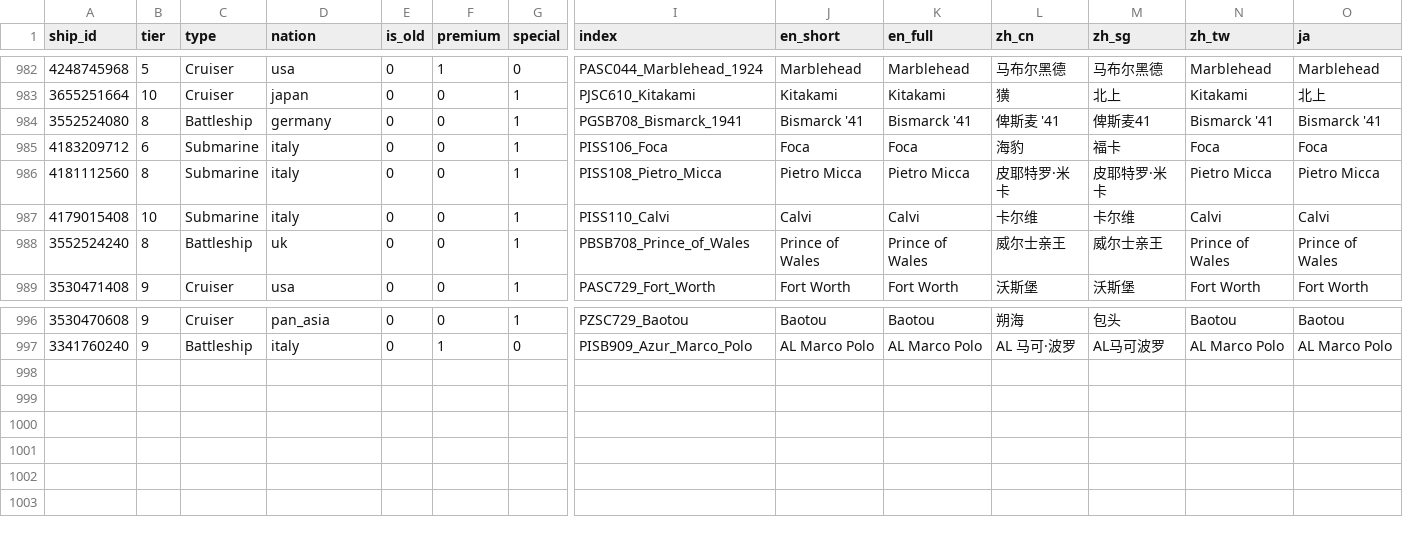
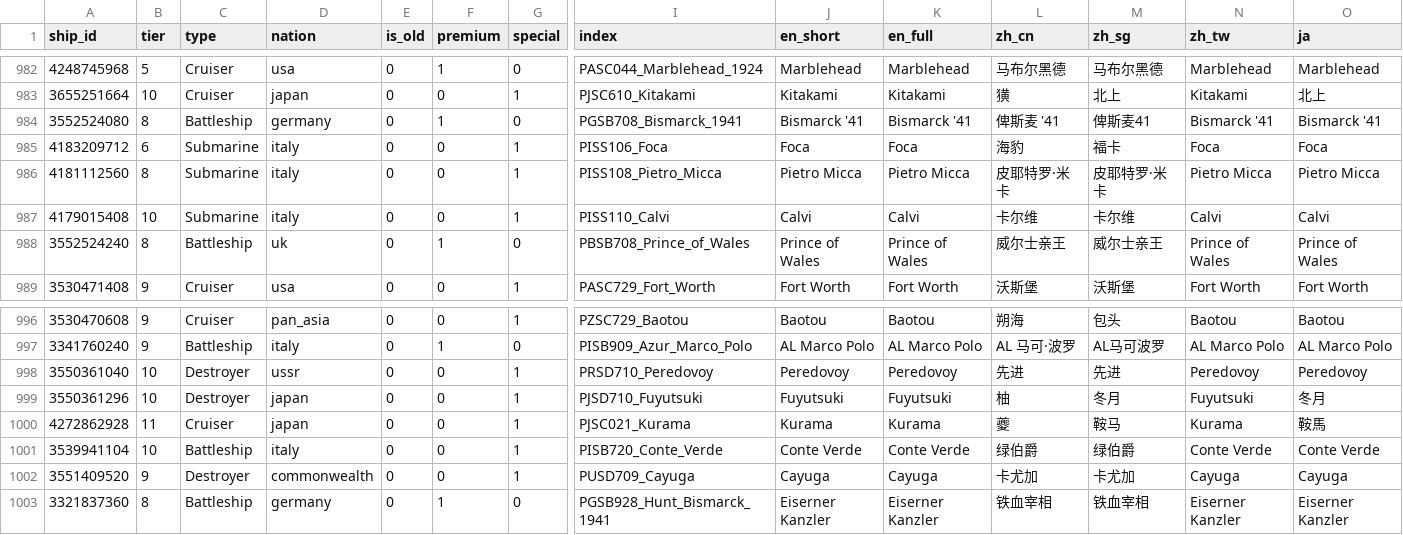
Before and after one commit to VulpesStella/Kokomi_Backend, a CSV file: init/data/ship_name_wg.csv, drawn as a sheet; only a part is shown, gaps mark what is left out; rows hold the shown columns only; the diff names each change by its address in the sheet, - before the commit and + after, or states it on an @@ line.

```diff
--- a/init/data/ship_name_wg.csv
+++ b/init/data/ship_name_wg.csv
-F984 (premium): 0
+F984 (premium): 1
-G984 (special): 1
+G984 (special): 0
-F988 (premium): 0
+F988 (premium): 1
-G988 (special): 1
+G988 (special): 0
+row 998: 3550361040 | 10 | Destroyer | ussr | 0 | 0 | 1 | PRSD710_Peredovoy | Peredovoy | Peredovoy | 先进 | 先进 | Peredovoy | Peredovoy
+row 999: 3550361296 | 10 | Destroyer | japan | 0 | 0 | 1 | PJSD710_Fuyutsuki | Fuyutsuki | Fuyutsuki | 柚 | 冬月 | Fuyutsuki | 冬月
+row 1000: 4272862928 | 11 | Cruiser | japan | 0 | 0 | 1 | PJSC021_Kurama | Kurama | Kurama | 夔 | 鞍马 | Kurama | 鞍馬
+row 1001: 3539941104 | 10 | Battleship | italy | 0 | 0 | 1 | PISB720_Conte_Verde | Conte Verde | Conte Verde | 绿伯爵 | 绿伯爵 | Conte Verde | Conte Verde
+row 1002: 3551409520 | 9 | Destroyer | commonwealth | 0 | 0 | 1 | PUSD709_Cayuga | Cayuga | Cayuga | 卡尤加 | 卡尤加 | Cayuga | Cayuga
+row 1003: 3321837360 | 8 | Battleship | germany | 0 | 1 | 0 | PGSB928_Hunt_Bismarck_1941 | Eiserner Kanzler | Eiserner Kanzler | 铁血宰相 | 铁血宰相 | Eiserner Kanzler | Eiserner Kanzler
```
Also changed, not shown: init/data/ship_name_lesta.csv, 52 other files.
